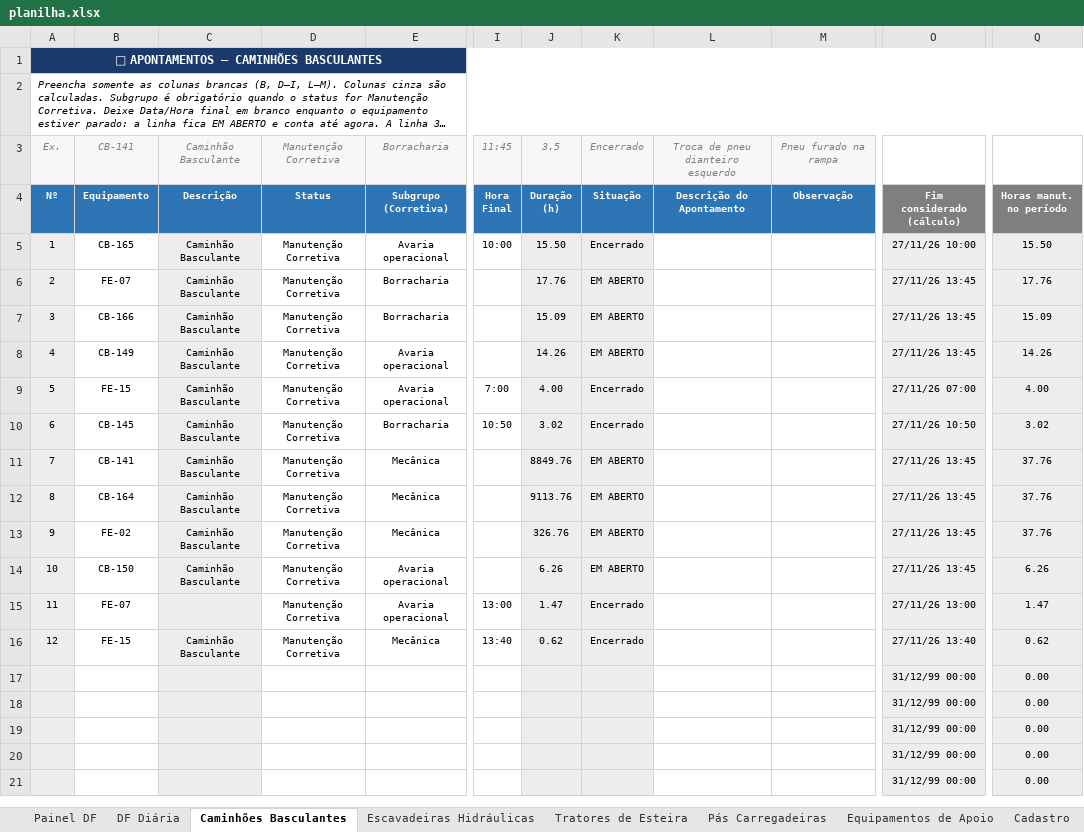
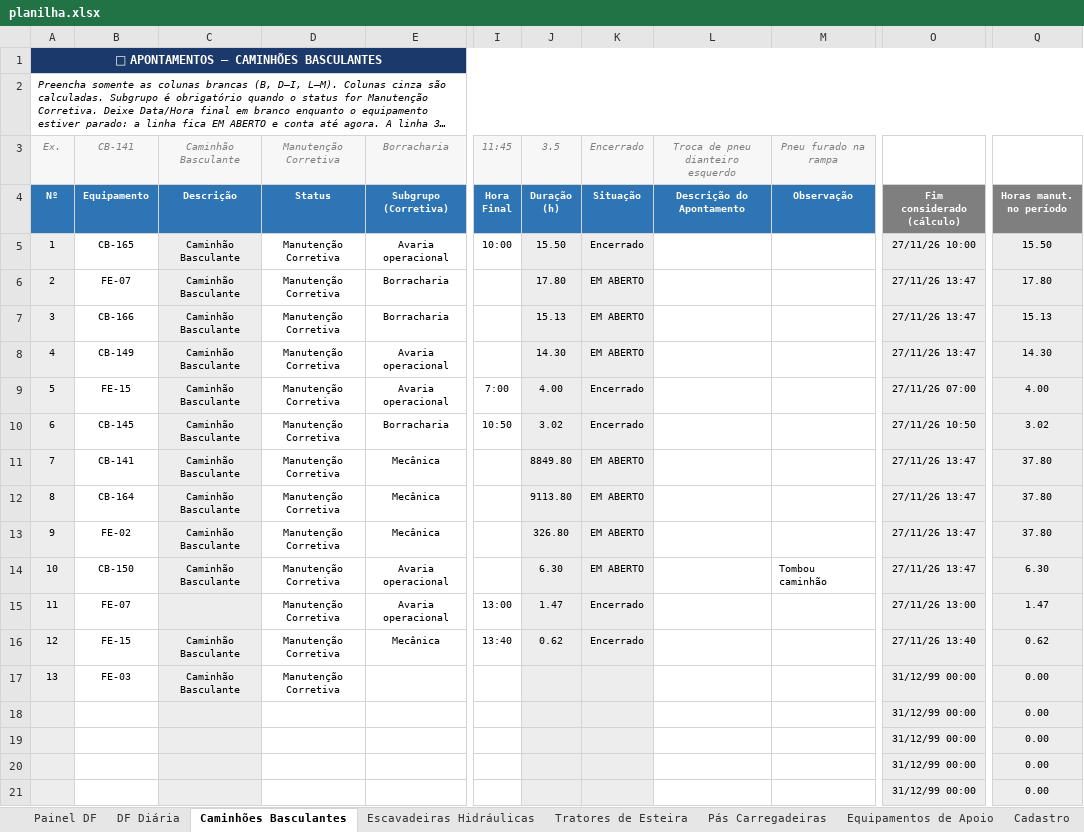
Before and after one commit to Plenz-code/BI-MANUTENCAO, an Excel workbook: planilha.xlsx, sheet Caminhões Basculantes, drawn as a sheet; only a part is shown, gaps mark what is left out; long unchanged cells end in …; values as stored, in another font and other column widths than the file's, no borders; conditional formats not drawn; the diff names each change by its address in the sheet, - before the commit and + after, or states it on an @@ line.

```diff
--- a/planilha.xlsx (sheet Caminhões Basculantes)
+++ b/planilha.xlsx (sheet Caminhões Basculantes)
-J6: 17.76
+J6: 17.80
-O6:O8: 27/11/26 13:45
+O6:O8: 27/11/26 13:47
-Q6: 17.76
+Q6: 17.80
-J7: 15.09
+J7: 15.13
-Q7: 15.09
+Q7: 15.13
-J8: 14.26
+J8: 14.30
-Q8: 14.26
+Q8: 14.30
-J11: 8849.76
+J11: 8849.80
-O11:O14: 27/11/26 13:45
+O11:O14: 27/11/26 13:47
-Q11:Q13: 37.76
+Q11:Q13: 37.80
-J12: 9113.76
+J12: 9113.80
-J13: 326.76
+J13: 326.80
-J14: 6.26
+J14: 6.30
-M14: (empty)
+M14: Tombou caminhão
-Q14: 6.26
+Q14: 6.30
-A17: (empty)
+A17: 13
-B17: (empty)
+B17: FE-03
-C17: (empty)
+C17: Caminhão Basculante
-D17: (empty)
+D17: Manutenção Corretiva
```
Also changed, not shown: sheet Painel DF, sheet Escavadeiras Hidráulicas, sheet DF Diária, charts or pictures.
